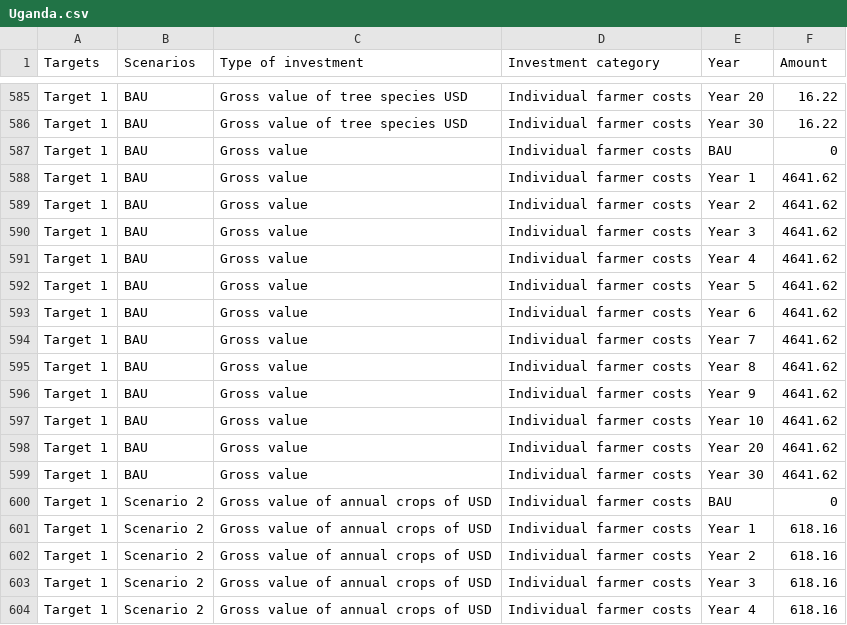
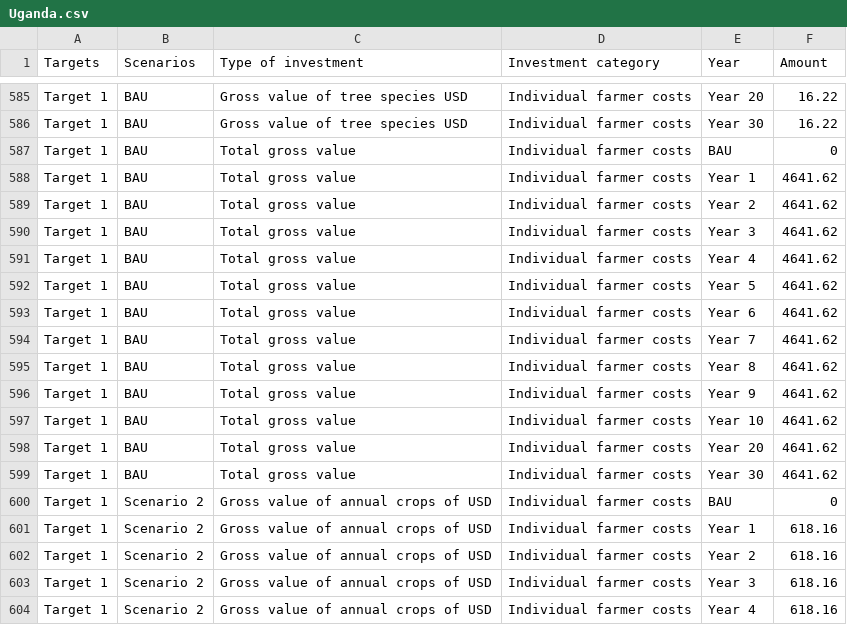
Before and after one commit to TugieVictor/TonFIST_Dashboard, a CSV file: data/Uganda.csv, drawn as a sheet; only a part is shown, gaps mark what is left out; the diff covers the shown part only.

Commit message:
Carbon data

```diff
--- a/data/Uganda.csv
+++ b/data/Uganda.csv
@@ -586,15 +586,15 @@ Target 1,BAU,Gross value of tree species USD,Individual farmer costs,Year 20,16.
 Target 1,BAU,Gross value of tree species USD,Individual farmer costs,Year 30,16.22
-Target 1,BAU,Gross value,Individual farmer costs,BAU,0
-Target 1,BAU,Gross value,Individual farmer costs,Year 1,4641.62
-Target 1,BAU,Gross value,Individual farmer costs,Year 2,4641.62
-Target 1,BAU,Gross value,Individual farmer costs,Year 3,4641.62
-Target 1,BAU,Gross value,Individual farmer costs,Year 4,4641.62
-Target 1,BAU,Gross value,Individual farmer costs,Year 5,4641.62
-Target 1,BAU,Gross value,Individual farmer costs,Year 6,4641.62
-Target 1,BAU,Gross value,Individual farmer costs,Year 7,4641.62
-Target 1,BAU,Gross value,Individual farmer costs,Year 8,4641.62
-Target 1,BAU,Gross value,Individual farmer costs,Year 9,4641.62
-Target 1,BAU,Gross value,Individual farmer costs,Year 10,4641.62
-Target 1,BAU,Gross value,Individual farmer costs,Year 20,4641.62
-Target 1,BAU,Gross value,Individual farmer costs,Year 30,4641.62
+Target 1,BAU,Total gross value,Individual farmer costs,BAU,0
+Target 1,BAU,Total gross value,Individual farmer costs,Year 1,4641.62
+Target 1,BAU,Total gross value,Individual farmer costs,Year 2,4641.62
+Target 1,BAU,Total gross value,Individual farmer costs,Year 3,4641.62
+Target 1,BAU,Total gross value,Individual farmer costs,Year 4,4641.62
+Target 1,BAU,Total gross value,Individual farmer costs,Year 5,4641.62
+Target 1,BAU,Total gross value,Individual farmer costs,Year 6,4641.62
+Target 1,BAU,Total gross value,Individual farmer costs,Year 7,4641.62
+Target 1,BAU,Total gross value,Individual farmer costs,Year 8,4641.62
+Target 1,BAU,Total gross value,Individual farmer costs,Year 9,4641.62
+Target 1,BAU,Total gross value,Individual farmer costs,Year 10,4641.62
+Target 1,BAU,Total gross value,Individual farmer costs,Year 20,4641.62
+Target 1,BAU,Total gross value,Individual farmer costs,Year 30,4641.62
 Target 1,Scenario 2,Gross value of annual crops of USD,Individual farmer costs,BAU,0
```
Also changed, not shown: 104 edited cells elsewhere in this file, data/Rwanda.csv, 17 other files.
